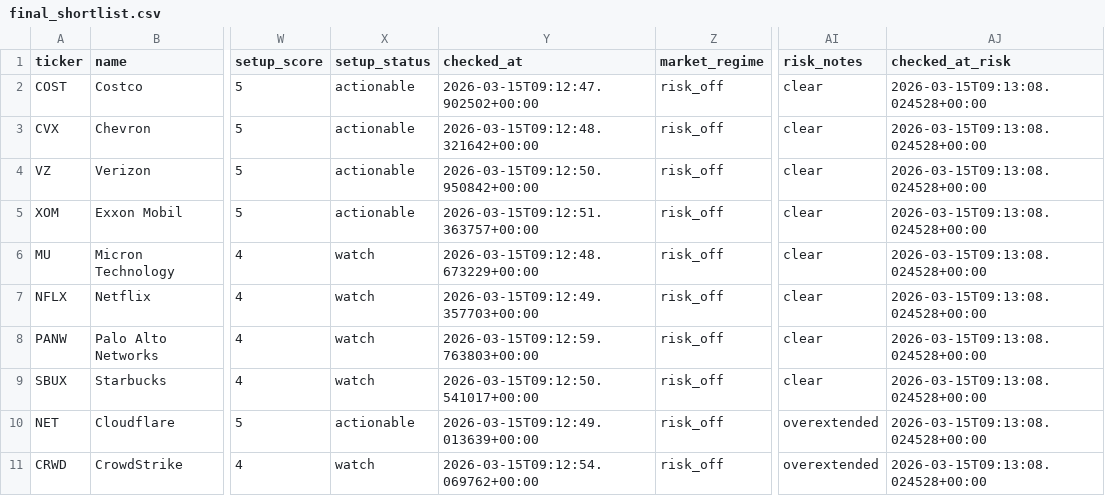
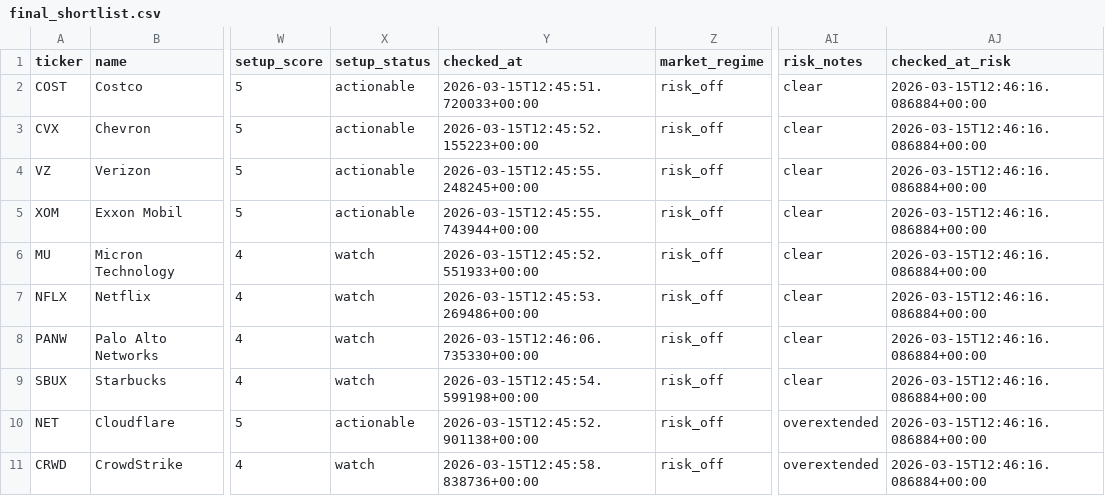
Before and after one commit to lukeroyle-beep/Investing_Agents, a CSV file: data/final_shortlist.csv, drawn as a sheet; only a part is shown, gaps mark what is left out; the diff names each change by its address in the sheet, - before the commit and + after, or states it on an @@ line.

```diff
--- a/data/final_shortlist.csv
+++ b/data/final_shortlist.csv
-Y2 (checked_at): 2026-03-15T09:12:47.902502+00:00
+Y2 (checked_at): 2026-03-15T12:45:51.720033+00:00
-AJ2:AJ11 (checked_at_risk): 2026-03-15T09:13:08.024528+00:00
+AJ2:AJ11 (checked_at_risk): 2026-03-15T12:46:16.086884+00:00
-Y3 (checked_at): 2026-03-15T09:12:48.321642+00:00
+Y3 (checked_at): 2026-03-15T12:45:52.155223+00:00
-Y4 (checked_at): 2026-03-15T09:12:50.950842+00:00
+Y4 (checked_at): 2026-03-15T12:45:55.248245+00:00
-Y5 (checked_at): 2026-03-15T09:12:51.363757+00:00
+Y5 (checked_at): 2026-03-15T12:45:55.743944+00:00
-Y6 (checked_at): 2026-03-15T09:12:48.673229+00:00
+Y6 (checked_at): 2026-03-15T12:45:52.551933+00:00
-Y7 (checked_at): 2026-03-15T09:12:49.357703+00:00
+Y7 (checked_at): 2026-03-15T12:45:53.269486+00:00
-Y8 (checked_at): 2026-03-15T09:12:59.763803+00:00
+Y8 (checked_at): 2026-03-15T12:46:06.735330+00:00
-Y9 (checked_at): 2026-03-15T09:12:50.541017+00:00
+Y9 (checked_at): 2026-03-15T12:45:54.599198+00:00
-Y10 (checked_at): 2026-03-15T09:12:49.013639+00:00
+Y10 (checked_at): 2026-03-15T12:45:52.901138+00:00
-Y11 (checked_at): 2026-03-15T09:12:54.069762+00:00
+Y11 (checked_at): 2026-03-15T12:45:58.838736+00:00
```
Also changed, not shown: data/news_flags.csv, data/portfolio_candidates.csv, 19 other files.
